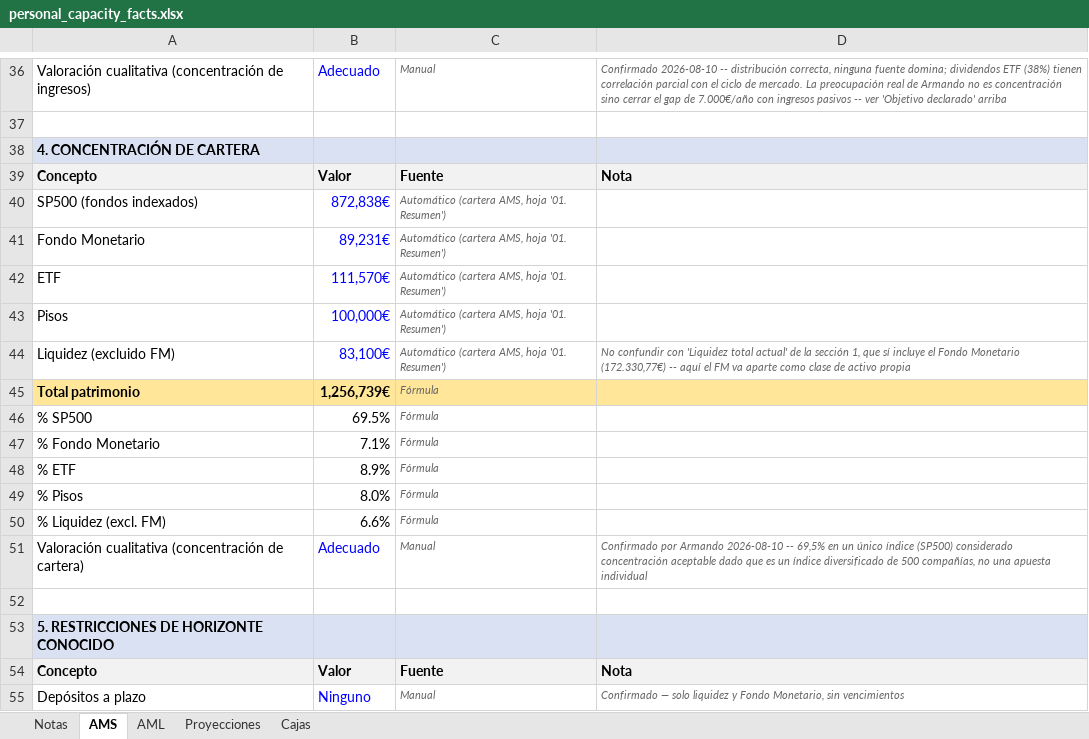
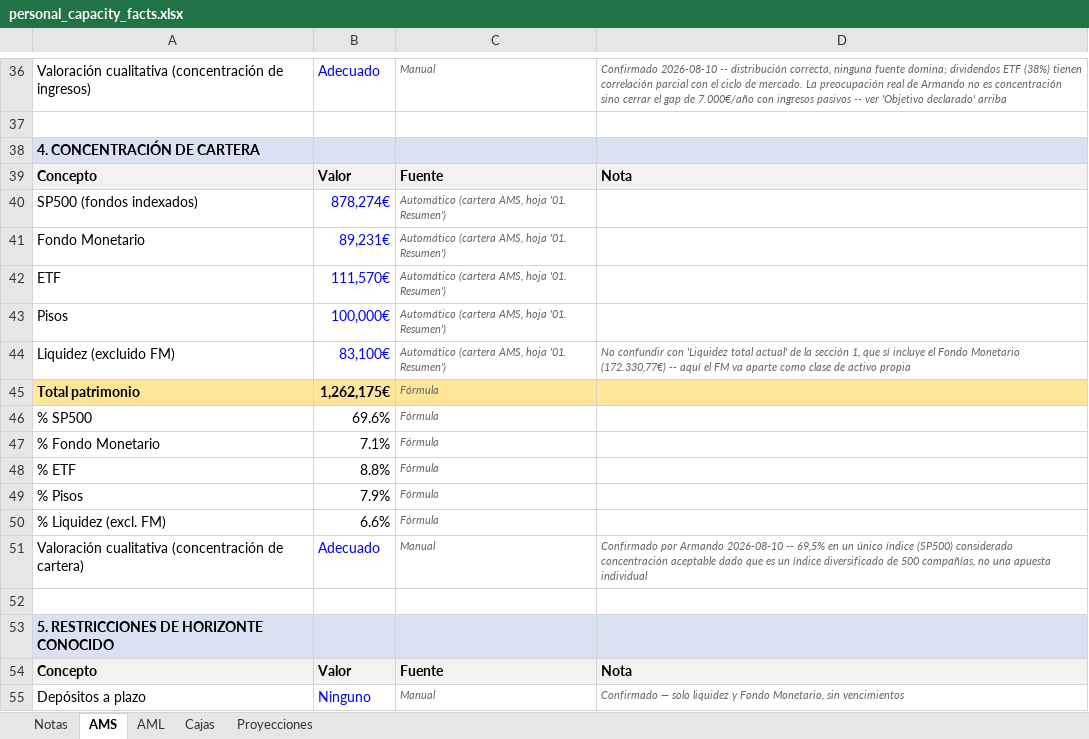
Before and after one commit to amanzanossaez-coder/SOP_Research_Engine, an Excel workbook: data/raw/personal_capacity_facts.xlsx, sheet AMS, drawn as a sheet; only a part is shown, gaps mark what is left out; values as stored, in another font and other column widths than the file's, no borders; the diff names each change by its address in the sheet, - before the commit and + after, or states it on an @@ line.

```diff
--- a/data/raw/personal_capacity_facts.xlsx (sheet AMS)
+++ b/data/raw/personal_capacity_facts.xlsx (sheet AMS)
@@ sheet tab order changed: Notas | AMS | AML | Cajas | Proyecciones @@
-B40: 872,838€
+B40: 878,274€
-B45: 1,256,739€
+B45: 1,262,175€
-B46: 69.5%
+B46: 69.6%
-B48: 8.9%
+B48: 8.8%
-B49: 8.0%
+B49: 7.9%
```
Also changed, not shown: sheet Proyecciones, sheet Cajas, sheet AML, formulas that keep their value, 1 other file.
